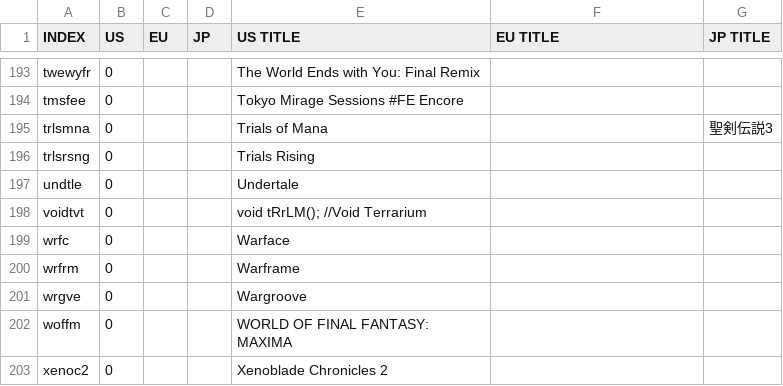
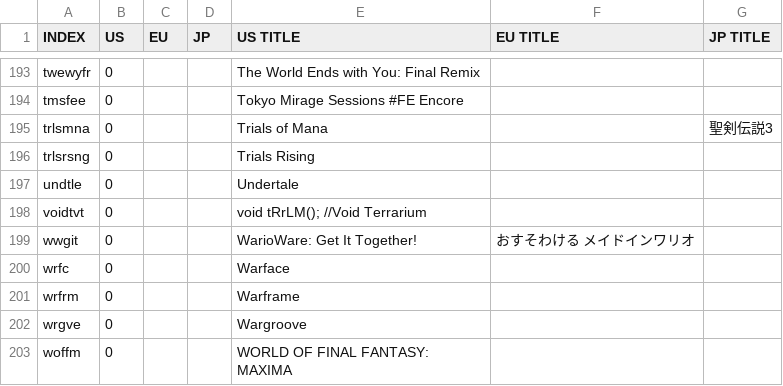
Before and after one commit to ninstar/Rich-Presence-U-DB, a CSV file: titles_nswitch.csv, drawn as a sheet; only a part is shown, gaps mark what is left out; the shorter side is filled out with more unchanged rows.

Commit message:
Added WarioWare: Get It Together!

```diff
--- a/titles_nswitch.csv
+++ b/titles_nswitch.csv
@@ -198,2 +198,3 @@ undtle,0,,,Undertale,,
 voidtvt,0,,,void tRrLM(); //Void Terrarium,,
+wwgit,0,,,WarioWare: Get It Together!,おすそわける　メイドインワリオ
 wrfc,0,,,Warface,,
```
